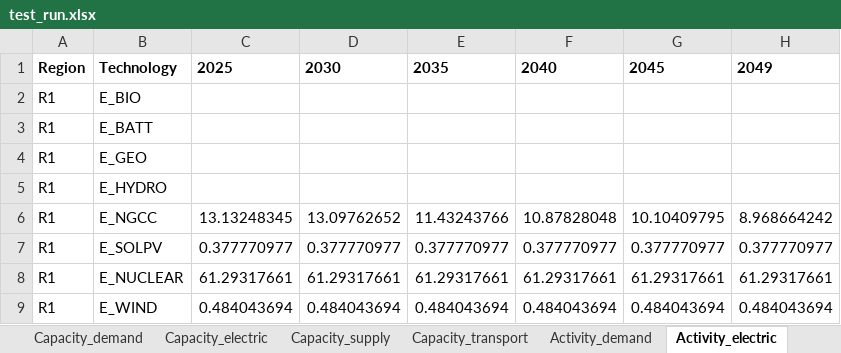
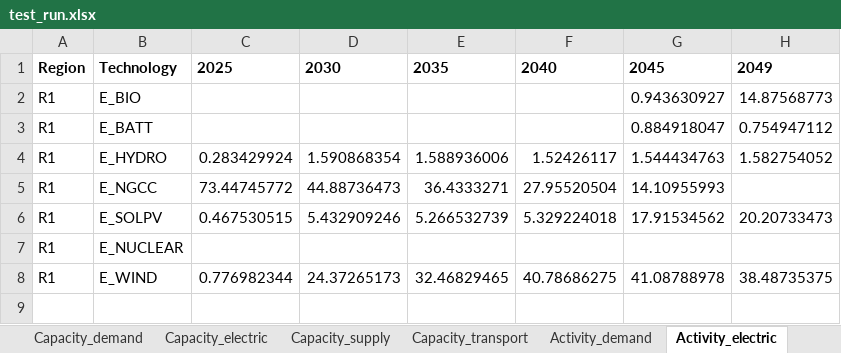
Before and after one commit to kamiarkhayam/PuertoRico-EnergyTransition-ProbabilisticAnalysis, an Excel workbook: codes/TEMOA/Temoa/data_files/PuertoRico/PR_FR_test_run_model/test_run.xlsx, sheet Activity_electric, drawn as a sheet; values as stored, in another font and other column widths than the file's, no borders; removed rows and columns are numbered as before the commit, all else as after; the diff names each change by its address in the sheet, - before the commit and + after, or states it on an @@ line.

```diff
--- a/codes/TEMOA/Temoa/data_files/PuertoRico/PR_FR_test_run_model/test_run.xlsx (sheet Activity_electric)
+++ b/codes/TEMOA/Temoa/data_files/PuertoRico/PR_FR_test_run_model/test_run.xlsx (sheet Activity_electric)
-G2: (empty)
+G2: 0.943630927
-H2: (empty)
+H2: 14.87568773
-G3: (empty)
+G3: 0.884918047
-H3: (empty)
+H3: 0.754947112
-row 4: R1 | E_GEO
-C4: (empty)
+C4: 0.283429924
-D4: (empty)
+D4: 1.590868354
-E4: (empty)
+E4: 1.588936006
-F4: (empty)
+F4: 1.52426117
-G4: (empty)
+G4: 1.544434763
-H4: (empty)
+H4: 1.582754052
-C5: 13.13248345
+C5: 73.44745772
-D5: 13.09762652
+D5: 44.88736473
-E5: 11.43243766
+E5: 36.4333271
-F5: 10.87828048
+F5: 27.95520504
-G5: 10.10409795
+G5: 14.10955993
-H5: 8.968664242
+H5: (empty)
-C6: 0.377770977
+C6: 0.467530515
-D6: 0.377770977
+D6: 5.432909246
-E6: 0.377770977
+E6: 5.266532739
-F6: 0.377770977
+F6: 5.329224018
-G6: 0.377770977
+G6: 17.91534562
-H6: 0.377770977
+H6: 20.20733473
-C7: 61.29317661
+C7: (empty)
-D7: 61.29317661
+D7: (empty)
-E7: 61.29317661
+E7: (empty)
-F7: 61.29317661
+F7: (empty)
-G7: 61.29317661
+G7: (empty)
-H7: 61.29317661
+H7: (empty)
-C8: 0.484043694
+C8: 0.776982344
-D8: 0.484043694
+D8: 24.37265173
-E8: 0.484043694
+E8: 32.46829465
-F8: 0.484043694
+F8: 40.78686275
-G8: 0.484043694
+G8: 41.08788978
-H8: 0.484043694
+H8: 38.48735375
```
Also changed, not shown: sheet Costs, sheet Capacity_electric, sheet Capacity_transport, sheet Activity_transport, sheet Capacity_supply, sheet Emissions, 3 more sheets, codes/TEMOA/Temoa/data_files/PuertoRico/PR_FR_test_run_model/test_run_pyam.xlsx, 1 other file.
